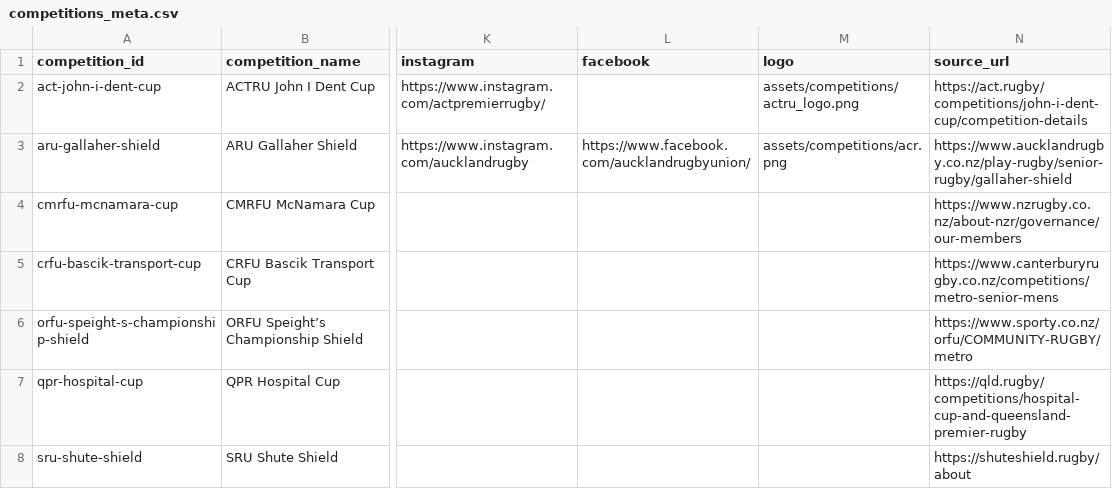
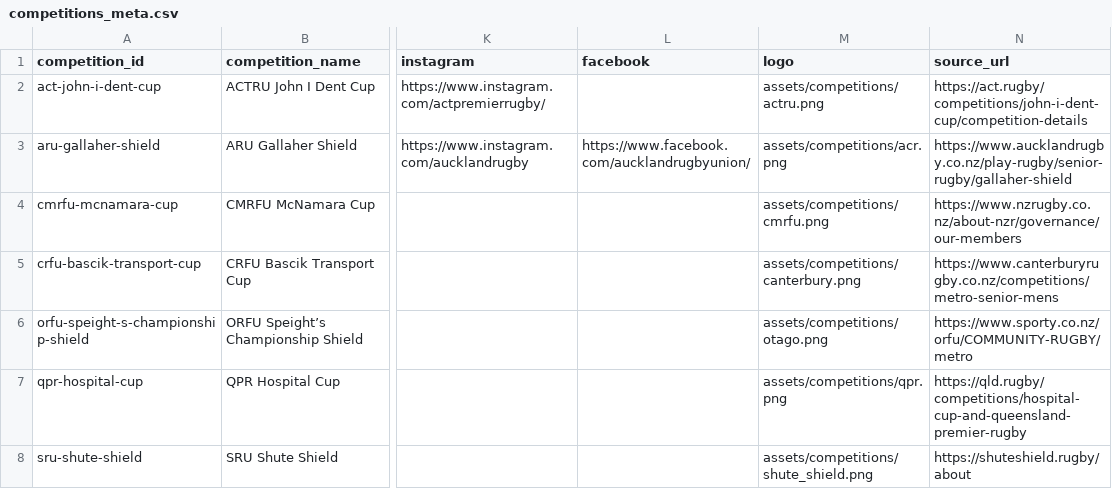
Before and after one commit to Valor-rich/club-rugby, a CSV file: competitions_meta.csv, drawn as a sheet; only a part is shown, gaps mark what is left out; the diff names each change by its address in the sheet, - before the commit and + after, or states it on an @@ line.

Commit message:
Add files via upload

```diff
--- a/competitions_meta.csv
+++ b/competitions_meta.csv
-M2 (logo): assets/competitions/actru_logo.png
+M2 (logo): assets/competitions/actru.png
-M4 (logo): (empty)
+M4 (logo): assets/competitions/cmrfu.png
-M5 (logo): (empty)
+M5 (logo): assets/competitions/canterbury.png
-M6 (logo): (empty)
+M6 (logo): assets/competitions/otago.png
-M7 (logo): (empty)
+M7 (logo): assets/competitions/qpr.png
-M8 (logo): (empty)
+M8 (logo): assets/competitions/shute_shield.png
```
